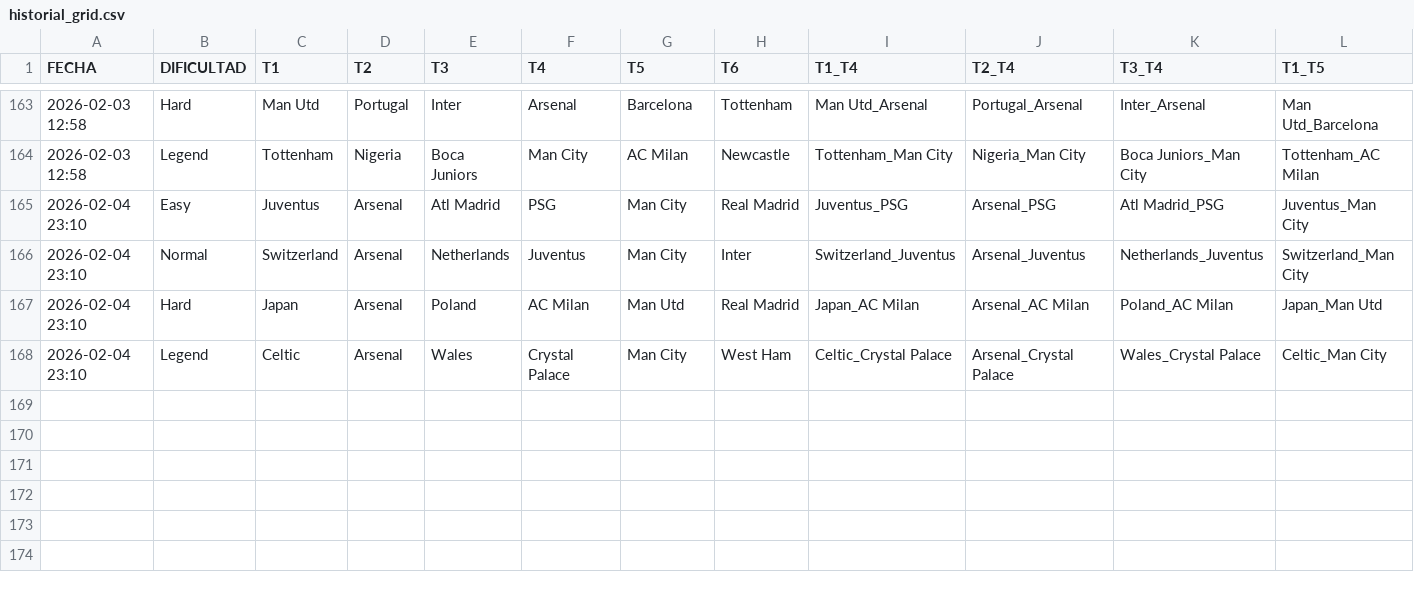
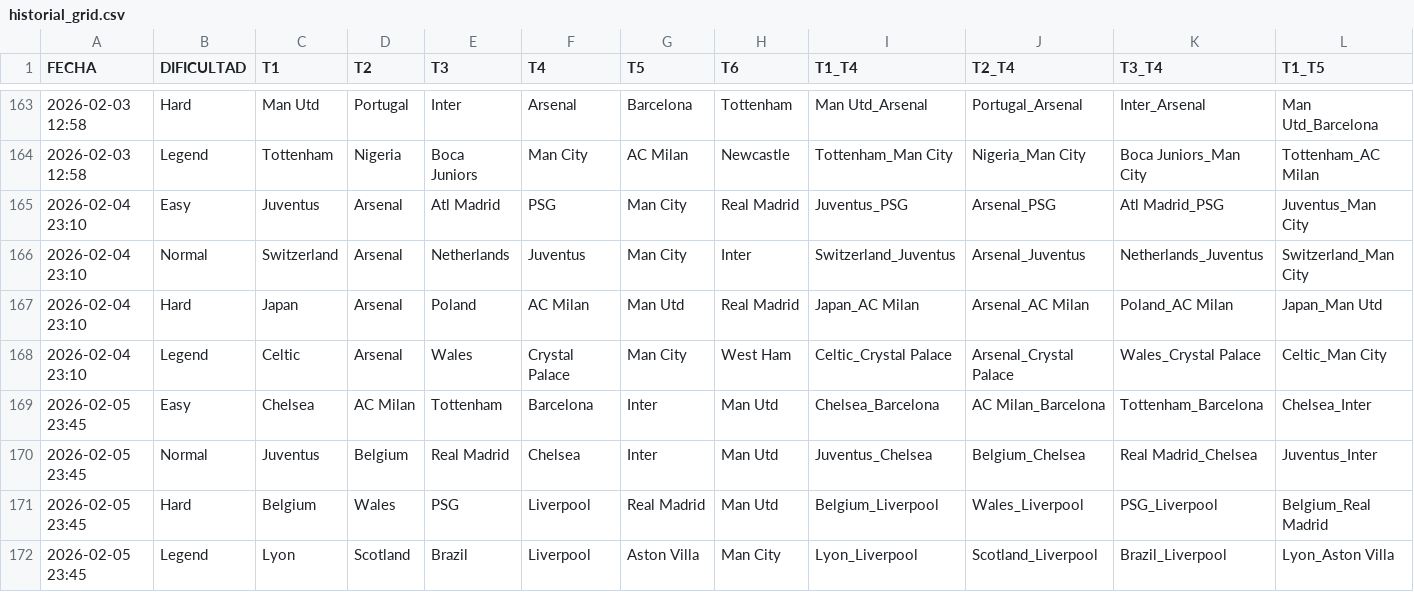
Before and after one commit to candelamtx32/scraping_futbol11, a CSV file: historial_grid.csv, drawn as a sheet; only a part is shown, gaps mark what is left out; rows hold the shown columns only; the diff names each change by its address in the sheet, - before the commit and + after, or states it on an @@ line.

```diff
--- a/historial_grid.csv
+++ b/historial_grid.csv
+row 169: 2026-02-05 23:45 | Easy | Chelsea | AC Milan | Tottenham | Barcelona | Inter | Man Utd | Chelsea_Barcelona | AC Milan_Barcelona | Tottenham_Barcelona | Chelsea_Inter
+row 170: 2026-02-05 23:45 | Normal | Juventus | Belgium | Real Madrid | Chelsea | Inter | Man Utd | Juventus_Chelsea | Belgium_Chelsea | Real Madrid_Chelsea | Juventus_Inter
+row 171: 2026-02-05 23:45 | Hard | Belgium | Wales | PSG | Liverpool | Real Madrid | Man Utd | Belgium_Liverpool | Wales_Liverpool | PSG_Liverpool | Belgium_Real Madrid
+row 172: 2026-02-05 23:45 | Legend | Lyon | Scotland | Brazil | Liverpool | Aston Villa | Man City | Lyon_Liverpool | Scotland_Liverpool | Brazil_Liverpool | Lyon_Aston Villa
```
Also changed, not shown: historial_connections.csv, historial_dificil.csv, 2 other files.
